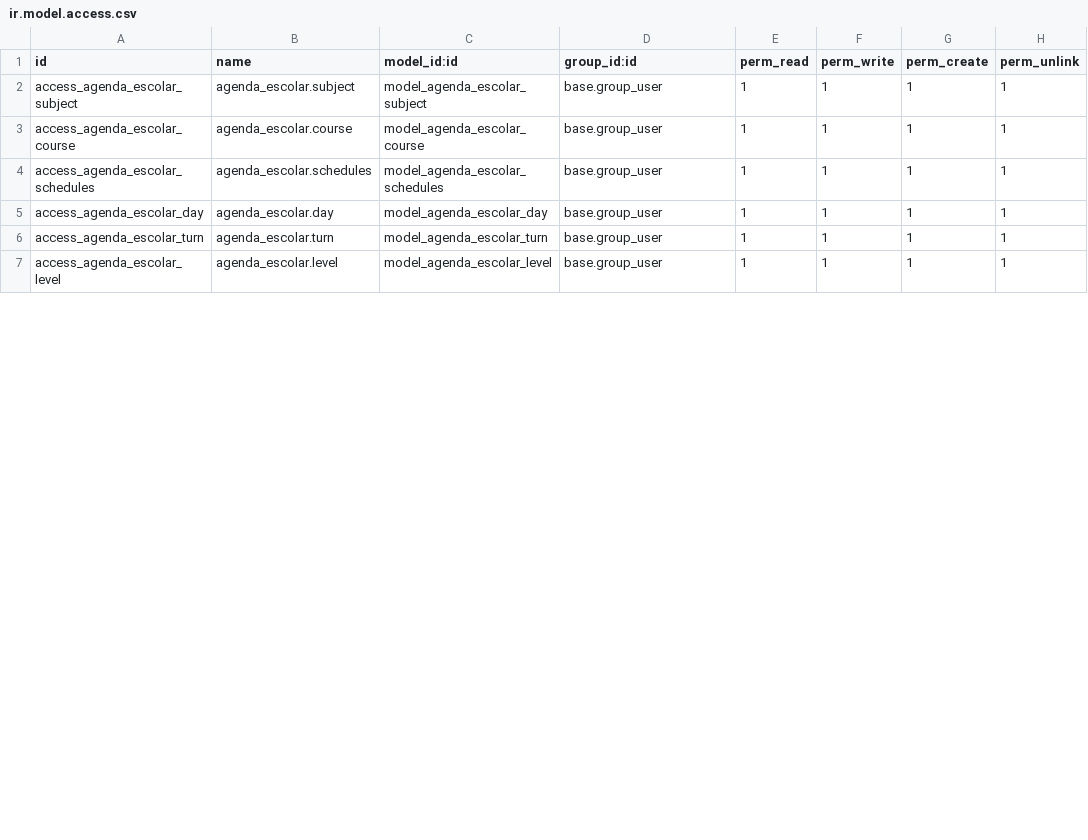
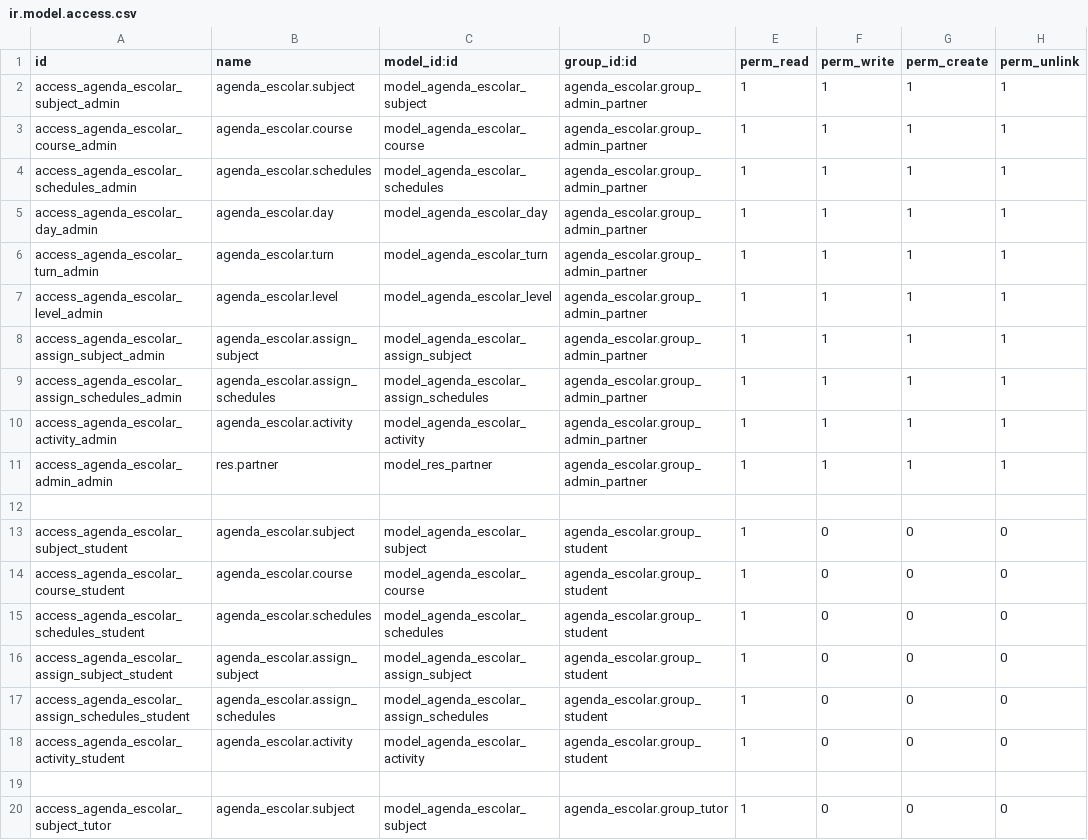
Before and after one commit to tsayjunior/odoo_school_electronic_diary, a CSV file: addons/agenda_escolar/security/ir.model.access.csv, drawn as a sheet; only a part is shown; the diff covers the shown part only.

Commit message:
category, groups and permissions modify

```diff
--- a/addons/agenda_escolar/security/ir.model.access.csv
+++ b/addons/agenda_escolar/security/ir.model.access.csv
@@ -1,7 +1,20 @@
 id,name,model_id:id,group_id:id,perm_read,perm_write,perm_create,perm_unlink
-access_agenda_escolar_subject,agenda_escolar.subject,model_agenda_escolar_subject,base.group_user,1,1,1,1
-access_agenda_escolar_course,agenda_escolar.course,model_agenda_escolar_course,base.group_user,1,1,1,1
-access_agenda_escolar_schedules,agenda_escolar.schedules,model_agenda_escolar_schedules,base.group_user,1,1,1,1
-access_agenda_escolar_day,agenda_escolar.day,model_agenda_escolar_day,base.group_user,1,1,1,1
-access_agenda_escolar_turn,agenda_escolar.turn,model_agenda_escolar_turn,base.group_user,1,1,1,1
-access_agenda_escolar_level,agenda_escolar.level,model_agenda_escolar_level,base.group_user,1,1,1,1
+access_agenda_escolar_subject_admin,agenda_escolar.subject,model_agenda_escolar_subject,agenda_escolar.group_admin_partner,1,1,1,1
+access_agenda_escolar_course_admin,agenda_escolar.course,model_agenda_escolar_course,agenda_escolar.group_admin_partner,1,1,1,1
+access_agenda_escolar_schedules_admin,agenda_escolar.schedules,model_agenda_escolar_schedules,agenda_escolar.group_admin_partner,1,1,1,1
+access_agenda_escolar_day_admin,agenda_escolar.day,model_agenda_escolar_day,agenda_escolar.group_admin_partner,1,1,1,1
+access_agenda_escolar_turn_admin,agenda_escolar.turn,model_agenda_escolar_turn,agenda_escolar.group_admin_partner,1,1,1,1
+access_agenda_escolar_level_admin,agenda_escolar.level,model_agenda_escolar_level,agenda_escolar.group_admin_partner,1,1,1,1
+access_agenda_escolar_assign_subject_admin,agenda_escolar.assign_subject,model_agenda_escolar_assign_subject,agenda_escolar.group_admin_partner,1,1,1,1
+access_agenda_escolar_assign_schedules_admin,agenda_escolar.assign_schedules,model_agenda_escolar_assign_schedules,agenda_escolar.group_admin_partner,1,1,1,1
+access_agenda_escolar_activity_admin,agenda_escolar.activity,model_agenda_escolar_activity,agenda_escolar.group_admin_partner,1,1,1,1
+access_agenda_escolar_admin_admin,res.partner,model_res_partner,agenda_escolar.group_admin_partner,1,1,1,1
+
+access_agenda_escolar_subject_student,agenda_escolar.subject,model_agenda_escolar_subject,agenda_escolar.group_student,1,0,0,0
+access_agenda_escolar_course_student,agenda_escolar.course,model_agenda_escolar_course,agenda_escolar.group_student,1,0,0,0
+access_agenda_escolar_schedules_student,agenda_escolar.schedules,model_agenda_escolar_schedules,agenda_escolar.group_student,1,0,0,0
+access_agenda_escolar_assign_subject_student,agenda_escolar.assign_subject,model_agenda_escolar_assign_subject,agenda_escolar.group_student,1,0,0,0
+access_agenda_escolar_assign_schedules_student,agenda_escolar.assign_schedules,model_agenda_escolar_assign_schedules,agenda_escolar.group_student,1,0,0,0
+access_agenda_escolar_activity_student,agenda_escolar.activity,model_agenda_escolar_activity,agenda_escolar.group_student,1,0,0,0
+
+access_agenda_escolar_subject_tutor,agenda_escolar.subject,model_agenda_escolar_subject,agenda_escolar.group_tutor,1,0,0,0
```
Also changed, not shown: 9 added rows and 6 edited cells elsewhere in this file, 9 other files.
